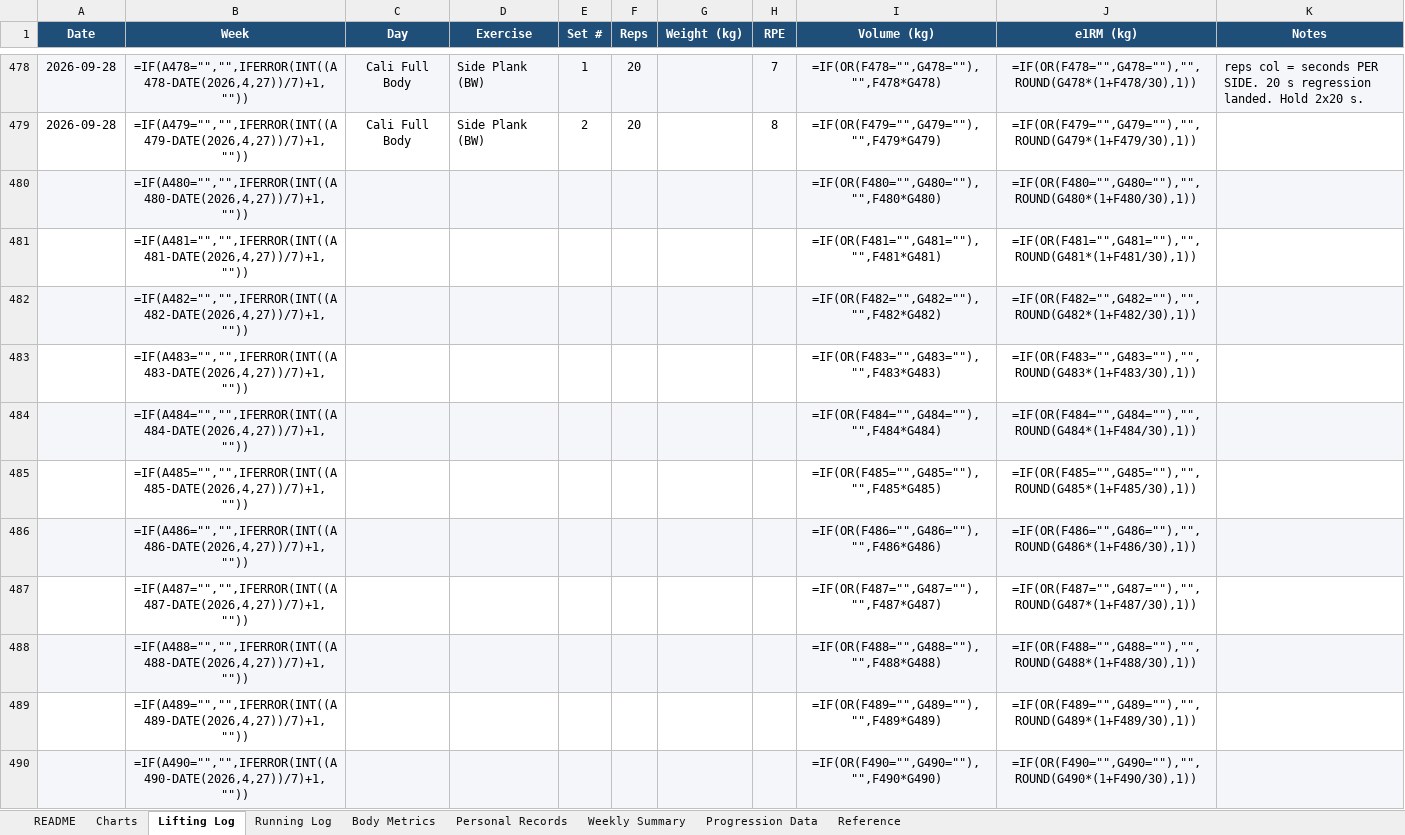
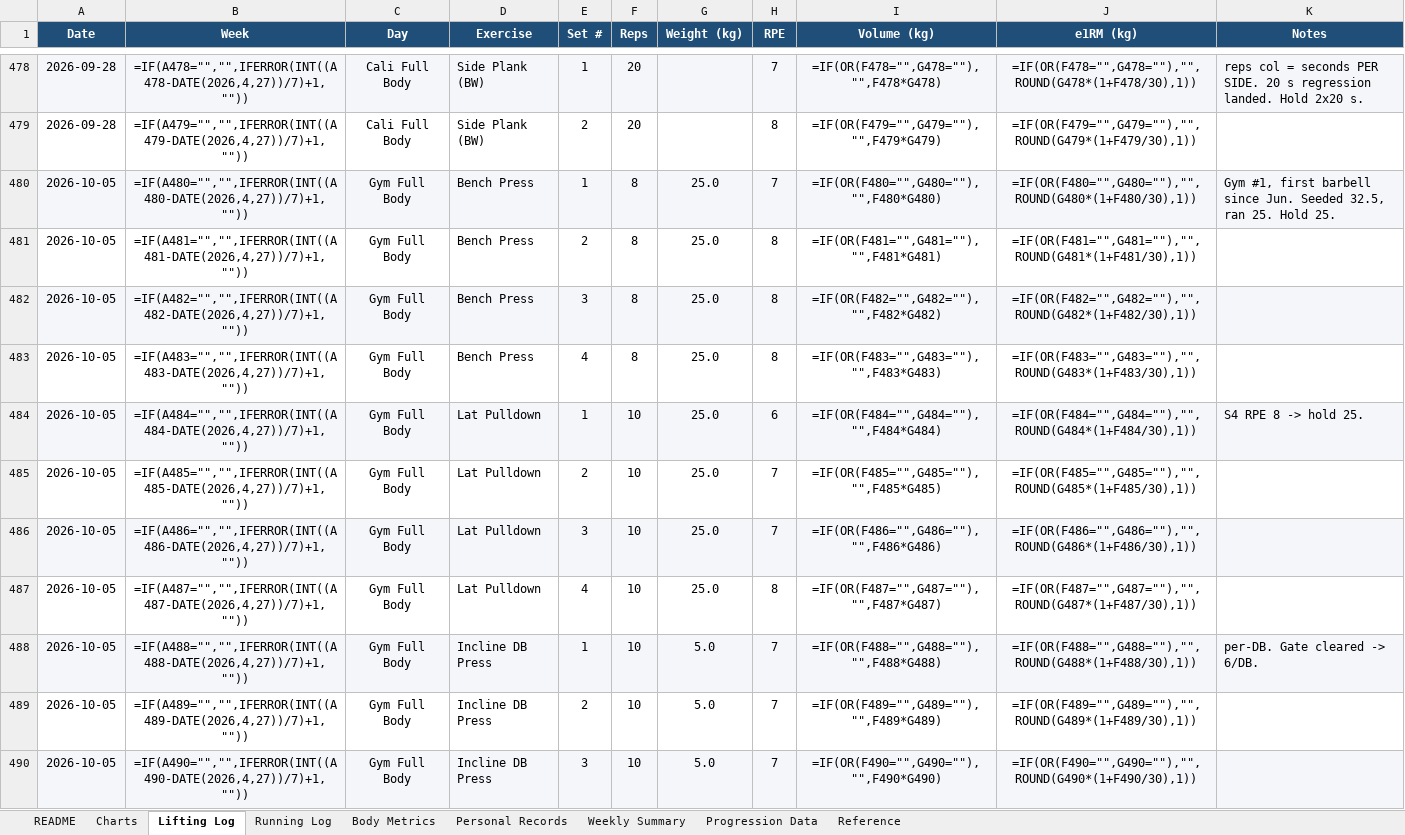
Before and after one commit to Giusepe-3/Training, an Excel workbook: logs/training_log.xlsx, sheet Lifting Log, drawn as a sheet; only a part is shown, gaps mark what is left out; values as stored, in another font and other column widths than the file's, no borders; formulas without a stored value are shown as written; the diff covers the shown part only; the diff names each change by its address in the sheet, - before the commit and + after, or states it on an @@ line.

```diff
--- a/logs/training_log.xlsx (sheet Lifting Log)
+++ b/logs/training_log.xlsx (sheet Lifting Log)
-A480:A490 (Date): (empty)
+A480:A490 (Date): 2026-10-05
-C480:C490 (Day): (empty)
+C480:C490 (Day): Gym Full Body
-D480:D483 (Exercise): (empty)
+D480:D483 (Exercise): Bench Press
-E480 (Set #): (empty)
+E480 (Set #): 1
-F480:F483 (Reps): (empty)
+F480:F483 (Reps): 8
-G480:G487 (Weight (kg)): (empty)
+G480:G487 (Weight (kg)): 25.0
-H480 (RPE): (empty)
+H480 (RPE): 7
-K480 (Notes): (empty)
+K480 (Notes): Gym #1, first barbell since Jun. Seeded 32.5, ran 25. Hold 25.
-E481 (Set #): (empty)
+E481 (Set #): 2
-H481:H483 (RPE): (empty)
+H481:H483 (RPE): 8
-E482 (Set #): (empty)
+E482 (Set #): 3
-E483 (Set #): (empty)
+E483 (Set #): 4
-D484:D487 (Exercise): (empty)
+D484:D487 (Exercise): Lat Pulldown
-E484 (Set #): (empty)
+E484 (Set #): 1
-F484:F490 (Reps): (empty)
+F484:F490 (Reps): 10
-H484 (RPE): (empty)
+H484 (RPE): 6
-K484 (Notes): (empty)
+K484 (Notes): S4 RPE 8 -> hold 25.
-E485 (Set #): (empty)
+E485 (Set #): 2
-H485:H486 (RPE): (empty)
+H485:H486 (RPE): 7
-E486 (Set #): (empty)
+E486 (Set #): 3
-E487 (Set #): (empty)
+E487 (Set #): 4
-H487 (RPE): (empty)
+H487 (RPE): 8
-D488:D490 (Exercise): (empty)
+D488:D490 (Exercise): Incline DB Press
-E488 (Set #): (empty)
+E488 (Set #): 1
-G488:G490 (Weight (kg)): (empty)
+G488:G490 (Weight (kg)): 5.0
-H488:H490 (RPE): (empty)
+H488:H490 (RPE): 7
-K488 (Notes): (empty)
+K488 (Notes): per-DB. Gate cleared -> 6/DB.
-E489 (Set #): (empty)
+E489 (Set #): 2
-E490 (Set #): (empty)
+E490 (Set #): 3
```
Also changed, not shown: 93 edited cells elsewhere in this sheet, sheet Body Metrics, 2 other files.
